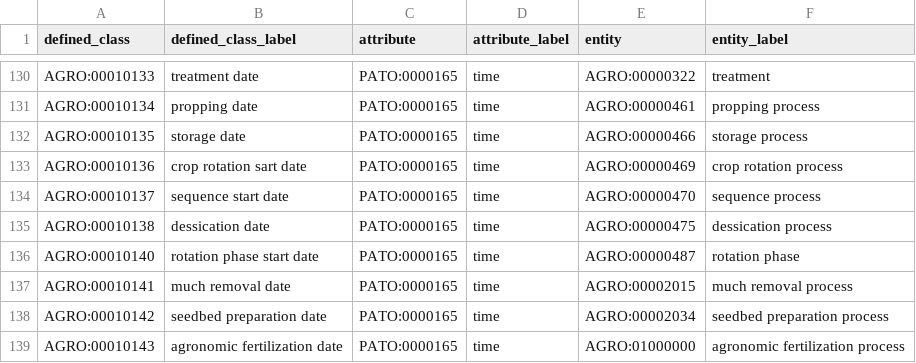
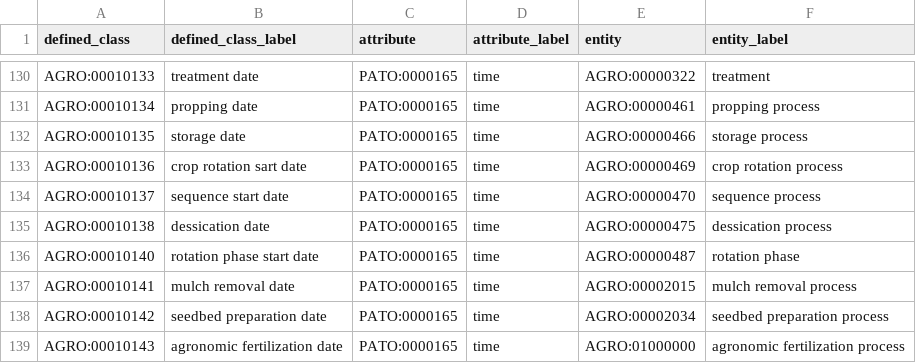
Before and after one commit to KrishnaTO/agro, a TSV file: src/patterns/data/default/eq.tsv, drawn as a sheet; only a part is shown, gaps mark what is left out.

```diff
--- a/src/patterns/data/default/eq.tsv
+++ b/src/patterns/data/default/eq.tsv
@@ -136,3 +136,3 @@ AGRO:00010138	dessication date	PATO:0000165	time	AGRO:00000475	dessication proce
 AGRO:00010140	rotation phase  start date	PATO:0000165	time	AGRO:00000487	rotation phase
-AGRO:00010141	much removal date	PATO:0000165	time	AGRO:00002015	much removal process
+AGRO:00010141	mulch removal date	PATO:0000165	time	AGRO:00002015	mulch removal process
 AGRO:00010142	seedbed preparation date	PATO:0000165	time	AGRO:00002034	seedbed preparation process
```
Also changed, not shown: 2 other files.
